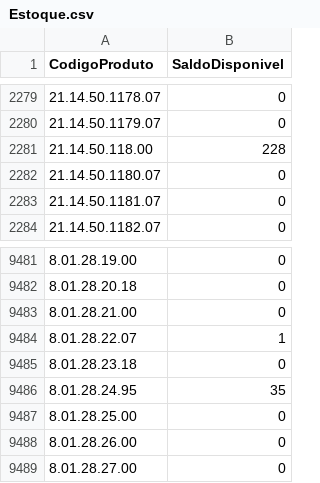
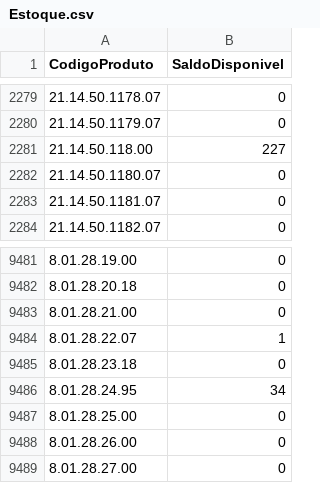
Before and after one commit to santoseliseu/Vitrine, a CSV file: Estoque.csv, drawn as a sheet; only a part is shown, gaps mark what is left out.

Commit message:
Coleta de estoques atualizada

```diff
--- a/Estoque.csv
+++ b/Estoque.csv
@@ -2280,3 +2280,3 @@ CodigoProduto;SaldoDisponivel
 21.14.50.1179.07;0
-21.14.50.118.00;228
+21.14.50.118.00;227
 21.14.50.1180.07;0
@@ -9485,3 +9485,3 @@ CodigoProduto;SaldoDisponivel
 8.01.28.23.18;0
-8.01.28.24.95;35
+8.01.28.24.95;34
 8.01.28.25.00;0
```
